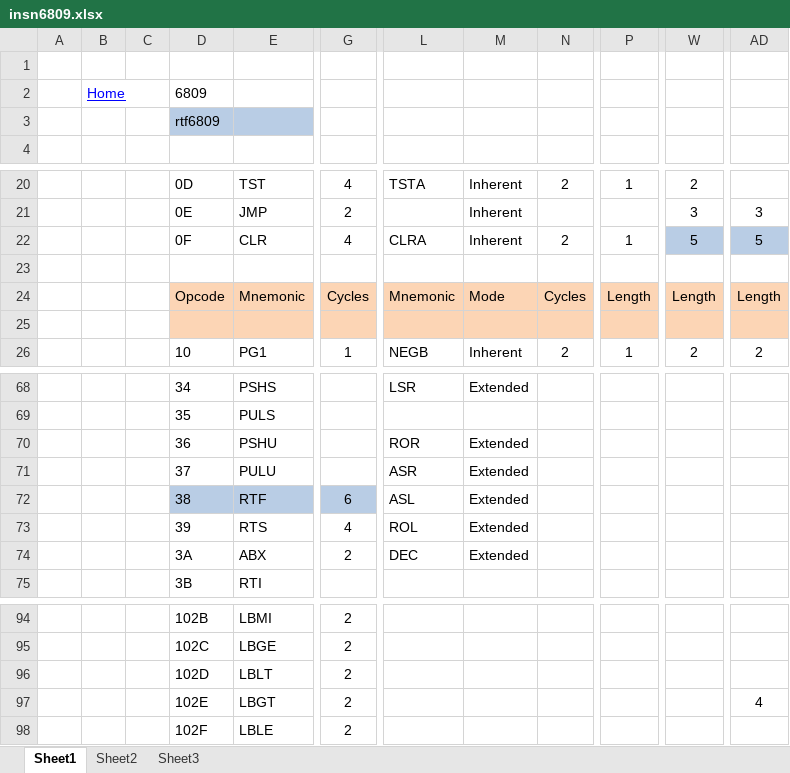
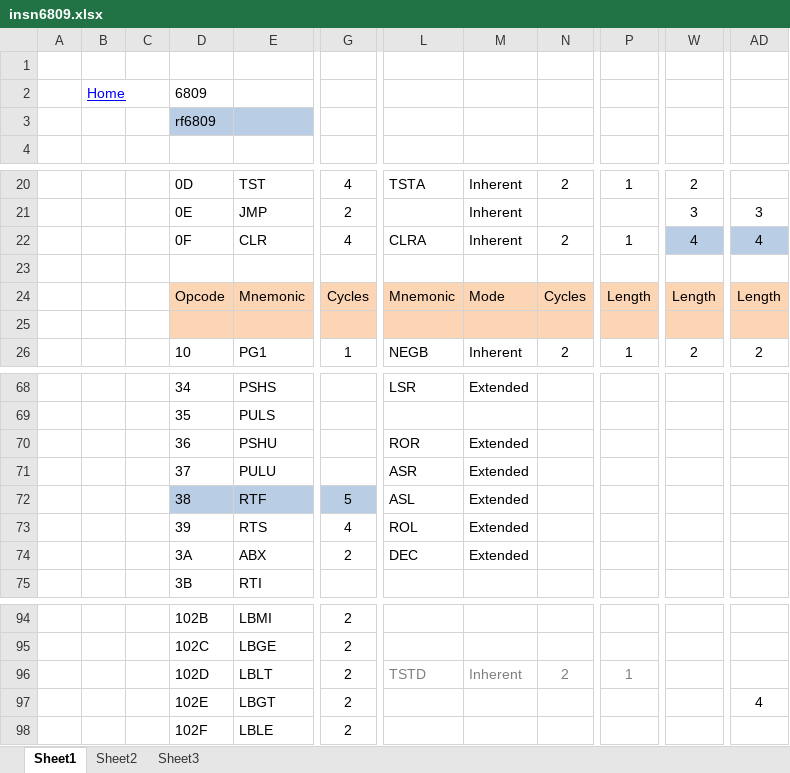
Before and after one commit to robfinch/Cores, an Excel workbook: rf6809/doc/insn6809.xlsx, sheet Sheet1, drawn as a sheet; only a part is shown, gaps mark what is left out; values as stored, in another font and other column widths than the file's, no borders; the diff covers the shown part only; the diff names each change by its address in the sheet, - before the commit and + after, or states it on an @@ line.

```diff
--- a/rf6809/doc/insn6809.xlsx (sheet Sheet1)
+++ b/rf6809/doc/insn6809.xlsx (sheet Sheet1)
-D3: rtf6809
+D3: rf6809
-W22: 5
+W22: 4
-AD22: 5
+AD22: 4
-G72: 6
+G72: 5
-L96: (empty)
+L96: TSTD
-M96: (empty)
+M96: Inherent
-N96: (empty)
+N96: 2
-P96: (empty)
+P96: 1
```
Also changed, not shown: 19 added rows and 8 edited cells elsewhere in this sheet, 27 other files.
